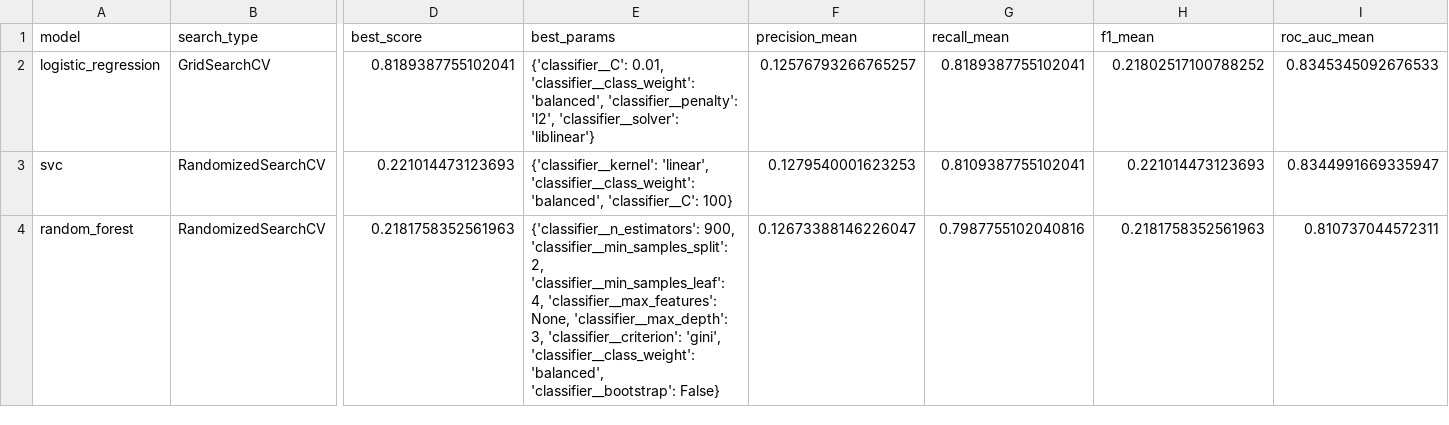
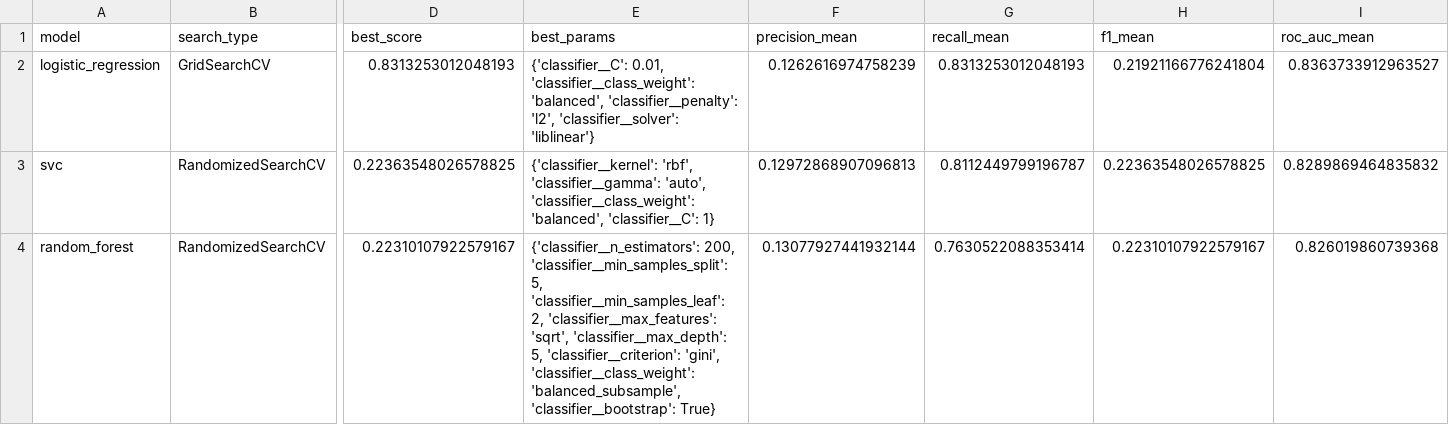
Before and after one commit to MauricioTapia84/EDA-ACV, a CSV file: results/metrics/tuned_model_comparison.csv, drawn as a sheet; only a part is shown, gaps mark what is left out; the diff names each change by its address in the sheet, - before the commit and + after, or states it on an @@ line.

```diff
--- a/results/metrics/tuned_model_comparison.csv
+++ b/results/metrics/tuned_model_comparison.csv
-D2 (best_score): 0.8189387755102041
+D2 (best_score): 0.8313253012048193
-F2 (precision_mean): 0.12576793266765257
+F2 (precision_mean): 0.1262616974758239
-G2 (recall_mean): 0.8189387755102041
+G2 (recall_mean): 0.8313253012048193
-H2 (f1_mean): 0.21802517100788252
+H2 (f1_mean): 0.21921166776241804
-I2 (roc_auc_mean): 0.8345345092676533
+I2 (roc_auc_mean): 0.8363733912963527
-D3 (best_score): 0.221014473123693
+D3 (best_score): 0.22363548026578825
-E3 (best_params): {'classifier__kernel': 'linear', 'classifier__class_weight': 'balanced', 'classifier__C': 100}
+E3 (best_params): {'classifier__kernel': 'rbf', 'classifier__gamma': 'auto', 'classifier__class_weight': 'balanced', 'classifier__C': 1}
-F3 (precision_mean): 0.1279540001623253
+F3 (precision_mean): 0.12972868907096813
-G3 (recall_mean): 0.8109387755102041
+G3 (recall_mean): 0.8112449799196787
-H3 (f1_mean): 0.221014473123693
+H3 (f1_mean): 0.22363548026578825
-I3 (roc_auc_mean): 0.8344991669335947
+I3 (roc_auc_mean): 0.8289869464835832
-D4 (best_score): 0.2181758352561963
+D4 (best_score): 0.22310107922579167
-E4 (best_params): {'classifier__n_estimators': 900, 'classifier__min_samples_split': 2, 'classifier__min_samples_leaf': 4, 'classifier__max_features': None, 'classifier__max_depth': 3, 'classifier__criterion': 'gini', 'classifier__class_weight': 'balanced', 'classifier__bootstrap': False}
+E4 (best_params): {'classifier__n_estimators': 200, 'classifier__min_samples_split': 5, 'classifier__min_samples_leaf': 2, 'classifier__max_features': 'sqrt', 'classifier__max_depth': 5, 'classifier__criterion': 'gini', 'classifier__class_weight': 'balanced_subsample', 'classifier__bootstrap': True}
-F4 (precision_mean): 0.12673388146226047
+F4 (precision_mean): 0.13077927441932144
-G4 (recall_mean): 0.7987755102040816
+G4 (recall_mean): 0.7630522088353414
-H4 (f1_mean): 0.2181758352561963
+H4 (f1_mean): 0.22310107922579167
-I4 (roc_auc_mean): 0.810737044572311
+I4 (roc_auc_mean): 0.826019860739368
```
Also changed, not shown: results/metrics/before_after_tuning_comparison.csv, results/metrics/tuned_confusion_matrices.csv, 37 other files.
